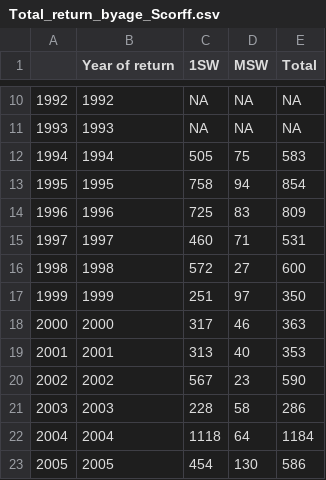
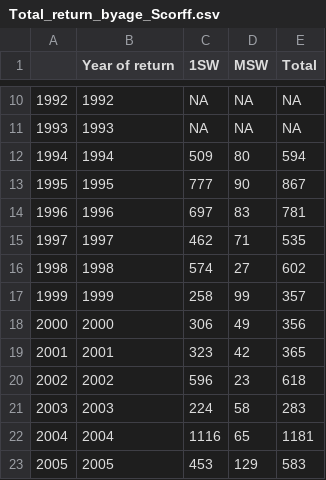
Before and after one commit to ORE-DiaPFC/Abondance, a CSV file: report/Total_return_byage_Scorff.csv, drawn as a sheet; only a part is shown, gaps mark what is left out; the diff covers the shown part only.

```diff
--- a/report/Total_return_byage_Scorff.csv
+++ b/report/Total_return_byage_Scorff.csv
@@ -11,13 +11,13 @@
 "1993",1993,NA,NA,NA
-"1994",1994,505,75,583
-"1995",1995,758,94,854
-"1996",1996,725,83,809
-"1997",1997,460,71,531
-"1998",1998,572,27,600
-"1999",1999,251,97,350
-"2000",2000,317,46,363
-"2001",2001,313,40,353
-"2002",2002,567,23,590
-"2003",2003,228,58,286
-"2004",2004,1118,64,1184
-"2005",2005,454,130,586
+"1994",1994,509,80,594
+"1995",1995,777,90,867
+"1996",1996,697,83,781
+"1997",1997,462,71,535
+"1998",1998,574,27,602
+"1999",1999,258,99,357
+"2000",2000,306,49,356
+"2001",2001,323,42,365
+"2002",2002,596,23,618
+"2003",2003,224,58,283
+"2004",2004,1116,65,1181
+"2005",2005,453,129,583
```
Also changed, not shown: 1 added row and 23 edited cells elsewhere in this file, report/Total_return_Bresle.csv, report/Total_return_Oir.csv, 15 other files.
